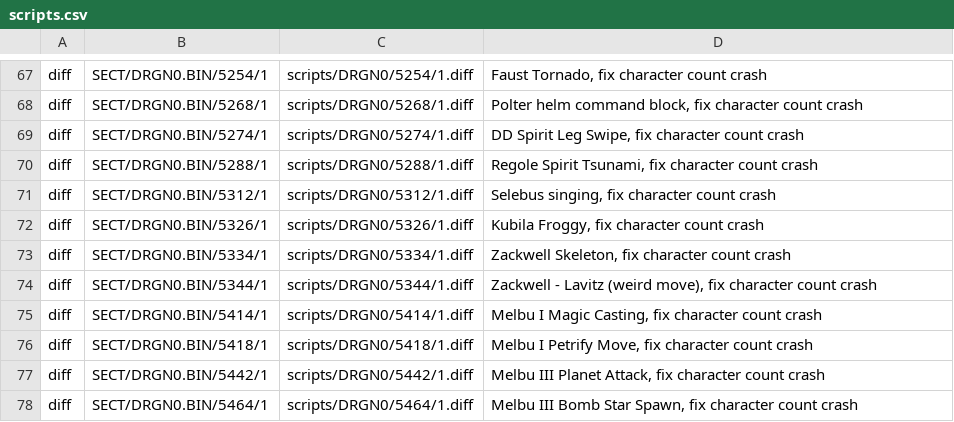
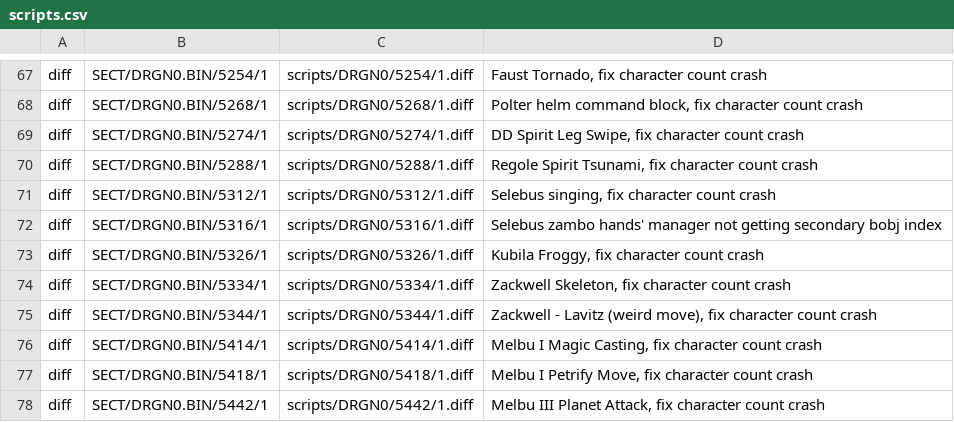
Before and after one commit to Legend-of-Dragoon-Modding/Severed-Chains, a CSV file: patches/scripts.csv, drawn as a sheet; only a part is shown, gaps mark what is left out; the shorter side is filled out with more unchanged rows; the diff names each change by its address in the sheet, - before the commit and + after, or states it on an @@ line.

Commit message:
Initialized manager secondary bobj index

```diff
--- a/patches/scripts.csv
+++ b/patches/scripts.csv
+row 72: diff | SECT/DRGN0.BIN/5316/1 | scripts/DRGN0/5316/1.diff | Selebus zambo hands' manager not getting secondary bobj index
```
Also changed, not shown: 1 other file.
